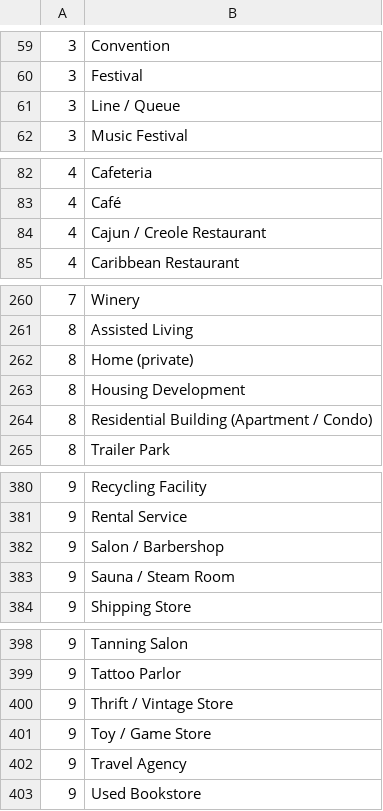
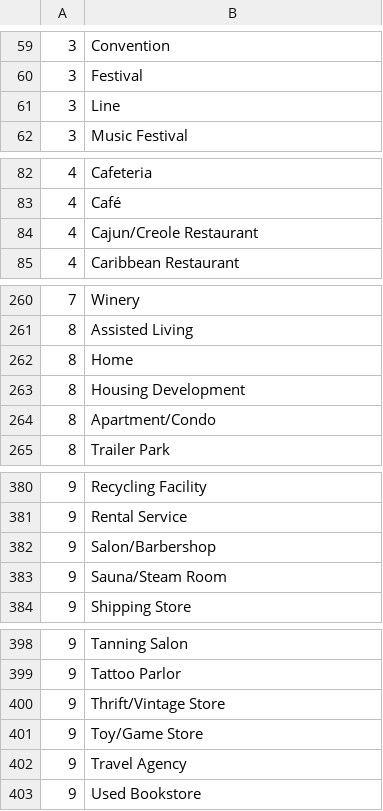
Before and after one commit to chewka/sundae, a CSV file: seed_data/subcategories.csv (was subcategories.csv), drawn as a sheet; only a part is shown, gaps mark what is left out; the diff covers the shown part only.

Commit message:
finished model, updated seed

```diff
--- a/subcategories.csv
+++ b/seed_data/subcategories.csv
@@ -60,3 +60,3 @@
 3,Festival
-3,Line / Queue
+3,Line
 3,Music Festival
@@ -83,3 +83,3 @@
 4,Café
-4,Cajun / Creole Restaurant
+4,Cajun/Creole Restaurant
 4,Caribbean Restaurant
@@ -261,5 +261,5 @@
 8,Assisted Living
-8,Home (private)
+8,Home
 8,Housing Development
-8,Residential Building (Apartment / Condo)
+8,Apartment/Condo
 8,Trailer Park
@@ -381,4 +381,4 @@
 9,Rental Service
-9,Salon / Barbershop
-9,Sauna / Steam Room
+9,Salon/Barbershop
+9,Sauna/Steam Room
 9,Shipping Store
@@ -399,4 +399,4 @@
 9,Tattoo Parlor
-9,Thrift / Vintage Store
-9,Toy / Game Store
+9,Thrift/Vintage Store
+9,Toy/Game Store
 9,Travel Agency
```
Also changed, not shown: 7 edited cells elsewhere in this file, 11 other files.
